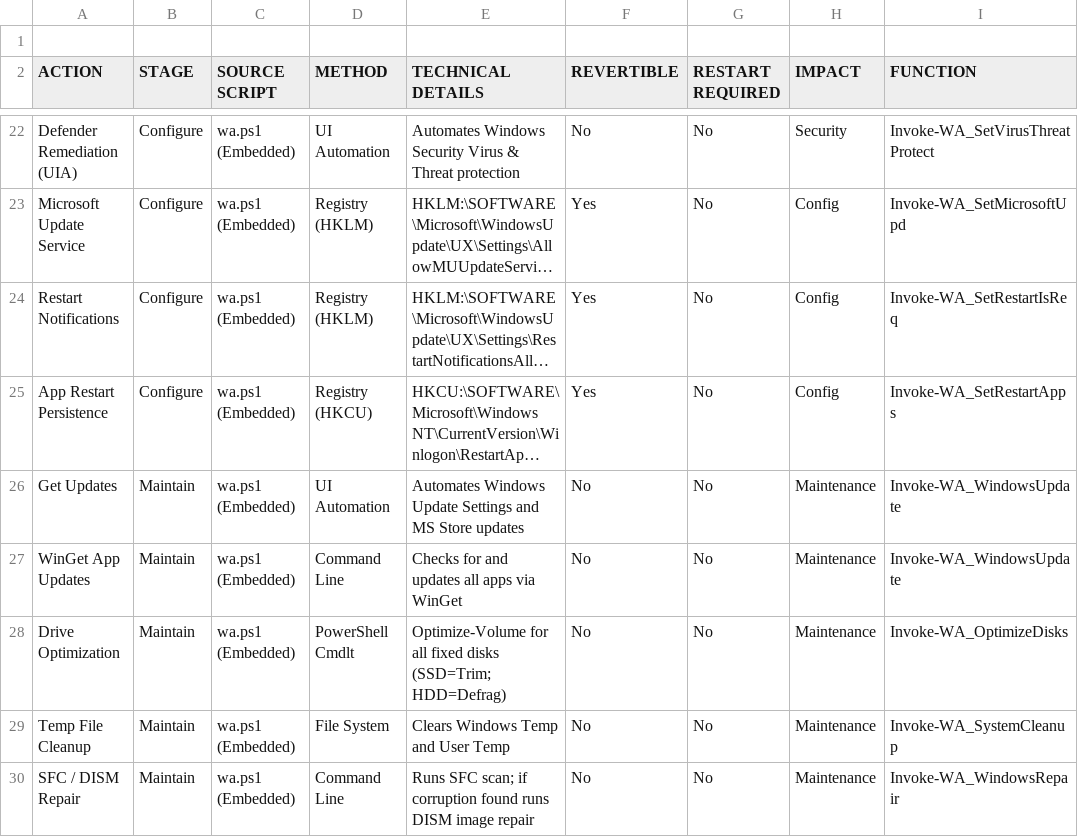
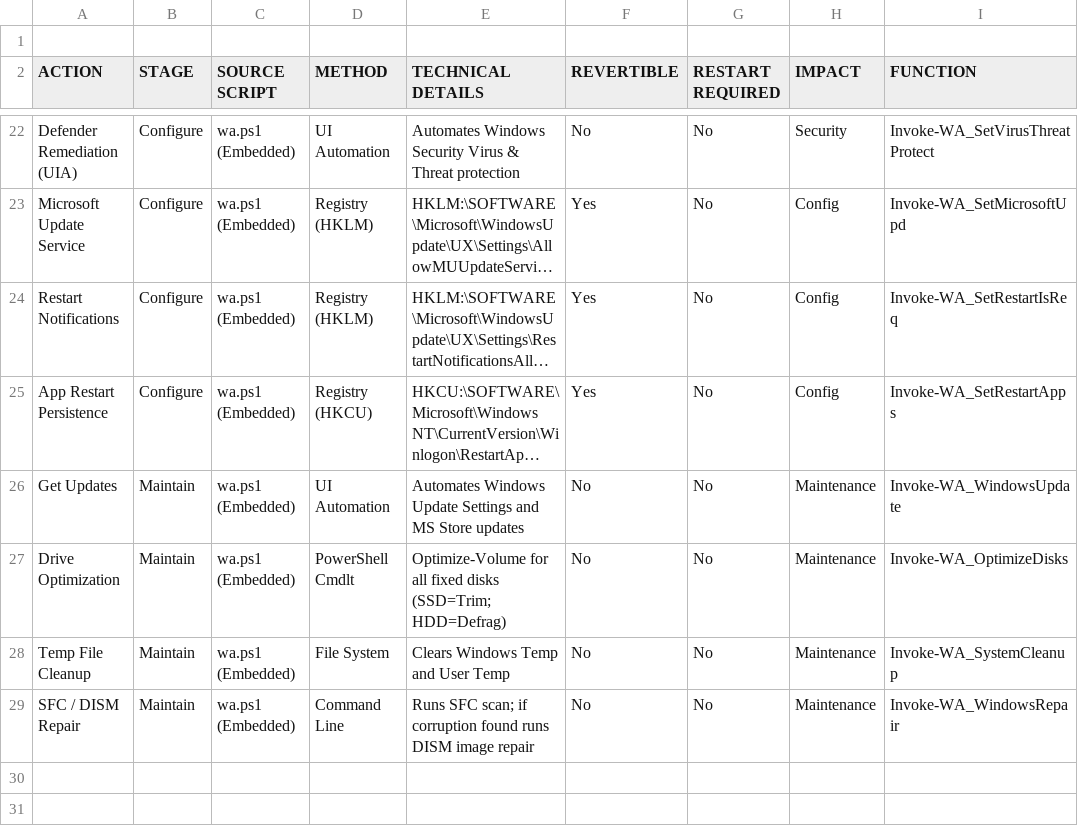
Before and after one commit to KeithOwns/WinAuto, a CSV file: docs/scriptOUTLINE-wa.csv, drawn as a sheet; only a part is shown, gaps mark what is left out; long unchanged cells end in …; the diff names each change by its address in the sheet, - before the commit and + after, or states it on an @@ line.

Commit message:
Remove WinGet App Updates maintenance step and associated code across core scripts and docs.

```diff
--- a/docs/scriptOUTLINE-wa.csv
+++ b/docs/scriptOUTLINE-wa.csv
-row 27: WinGet App Updates | Maintain | wa.ps1 (Embedded) | Command Line | Checks for and updates all apps via WinGet | No | No | Maintenance | Invoke-WA_WindowsUpdate
```
Also changed, not shown: 1 other file.
